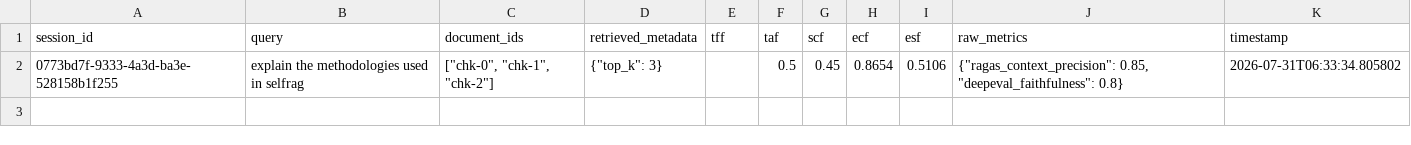
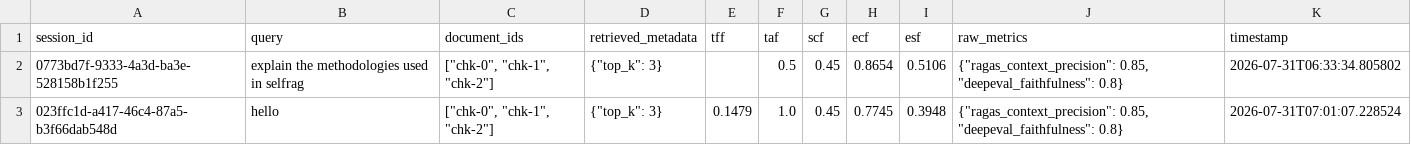
Before and after one commit to sanjael/fyp, a CSV file: backend/dataset_ragguard_tr.csv, drawn as a sheet; the diff names each change by its address in the sheet, - before the commit and + after, or states it on an @@ line.

```diff
--- a/backend/dataset_ragguard_tr.csv
+++ b/backend/dataset_ragguard_tr.csv
+row 3: 023ffc1d-a417-46c4-87a5-b3f66dab548d | hello | ["chk-0", "chk-1", "chk-2"] | {"top_k": 3} | 0.1479 | 1.0 | 0.45 | 0.7745 | 0.3948 | {"ragas_context_precision": 0.85, "deepeval_faithfulness": 0.8} | 2026-07-31T07:01:07.228524
```
Also changed, not shown: 5 other files.
